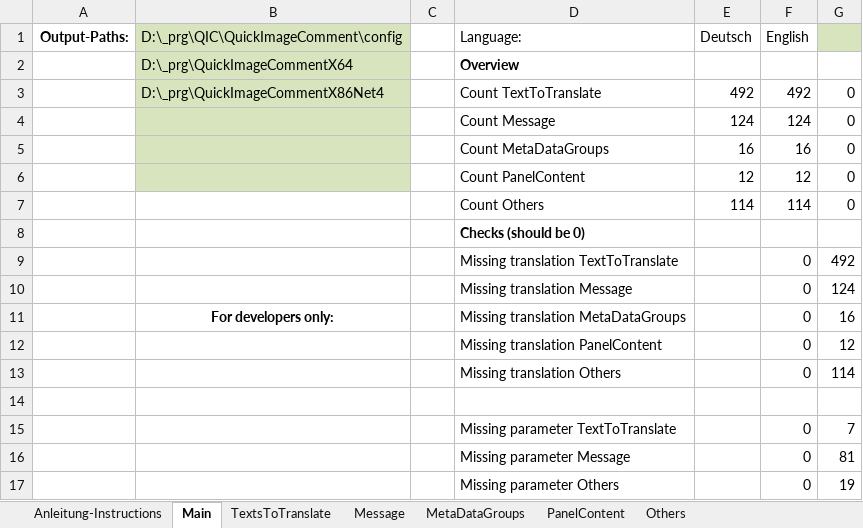
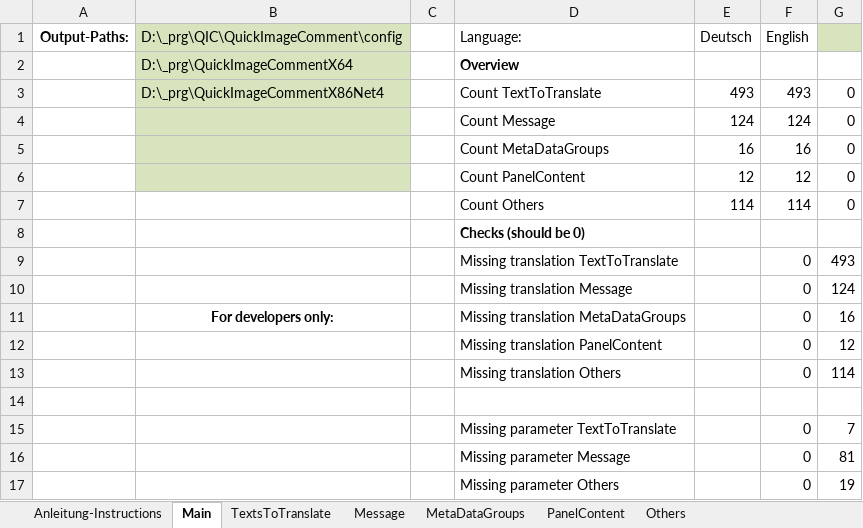
Before and after one commit to QuickImageComment/QuickImageComment, an Excel workbook: Translation/Translation_QIC.xlsm, sheet Main, drawn as a sheet; values as stored, in another font and other column widths than the file's, no borders; charts and pictures not drawn; the diff names each change by its address in the sheet, - before the commit and + after, or states it on an @@ line.

```diff
--- a/Translation/Translation_QIC.xlsm (sheet Main)
+++ b/Translation/Translation_QIC.xlsm (sheet Main)
-E3 (Deutsch): 492
+E3 (Deutsch): 493
-F3 (English): 492
+F3 (English): 493
-G9: 492
+G9: 493
```
Also changed, not shown: sheet TextsToTranslate, charts or pictures, 4 other files.
